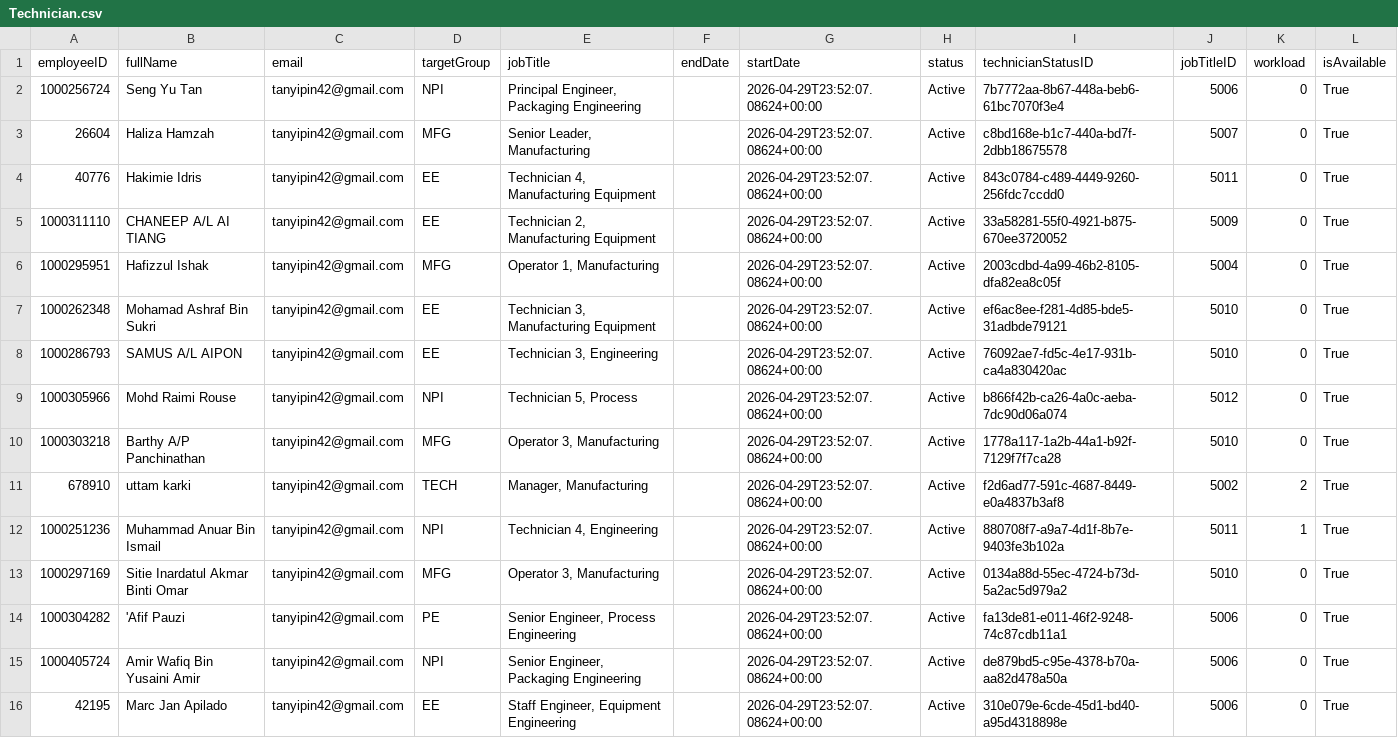
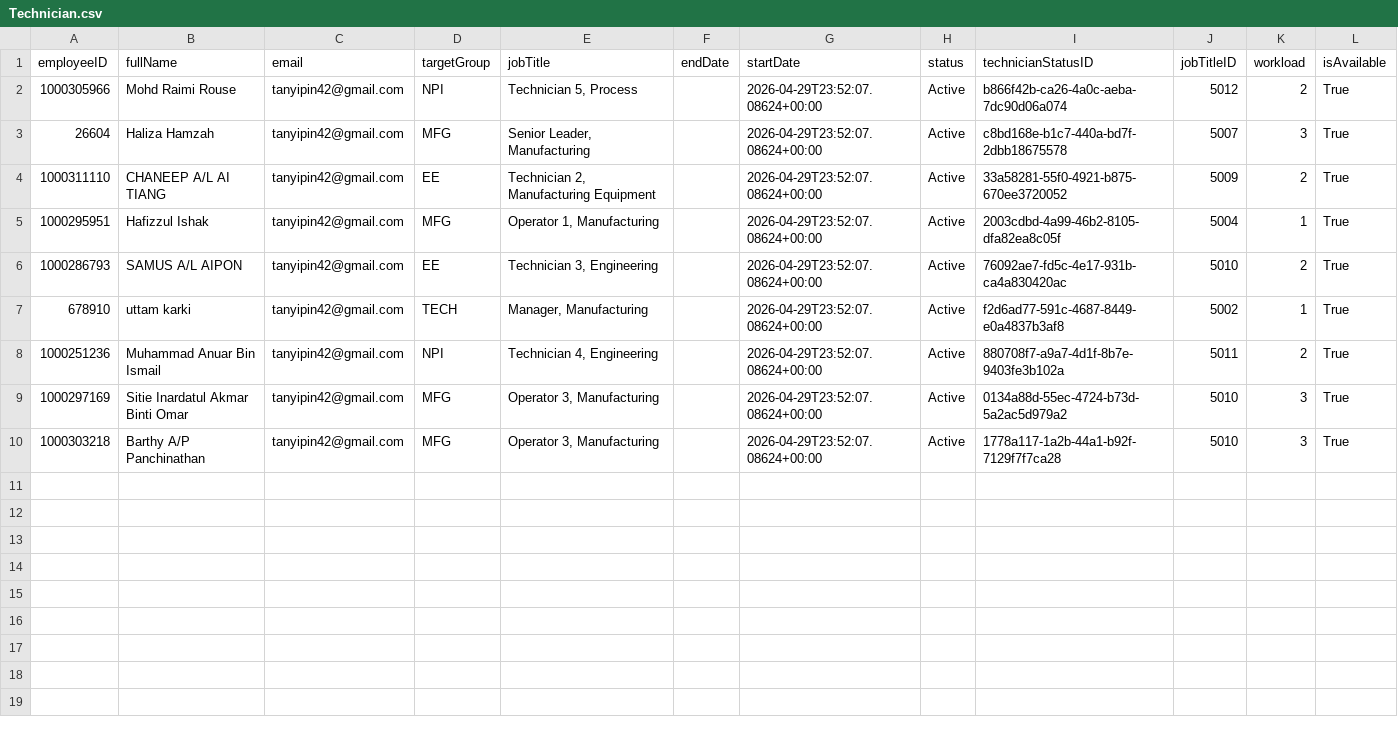
Before and after one commit to YIPINNN/Auto-Scheduler, a CSV file: output/Technician.csv, drawn as a sheet.

```diff
--- a/output/Technician.csv
+++ b/output/Technician.csv
@@ -1,16 +1,10 @@
 employeeID,fullName,email,targetGroup,jobTitle,endDate,startDate,status,technicianStatusID,jobTitleID,workload,isAvailable
-1000256724,Seng Yu Tan,tanyipin42@gmail.com,NPI,"Principal Engineer, Packaging Engineering",,2026-04-29T23:52:07.08624+00:00,Active,7b7772aa-8b67-448a-beb6-61bc7070f3e4,5006,0,True
-26604,Haliza Hamzah,tanyipin42@gmail.com,MFG,"Senior Leader, Manufacturing",,2026-04-29T23:52:07.08624+00:00,Active,c8bd168e-b1c7-440a-bd7f-2dbb18675578,5007,0,True
-40776,Hakimie Idris,tanyipin42@gmail.com,EE,"Technician 4, Manufacturing Equipment",,2026-04-29T23:52:07.08624+00:00,Active,843c0784-c489-4449-9260-256fdc7ccdd0,5011,0,True
-1000311110,CHANEEP A/L AI TIANG,tanyipin42@gmail.com,EE,"Technician 2, Manufacturing Equipment",,2026-04-29T23:52:07.08624+00:00,Active,33a58281-55f0-4921-b875-670ee3720052,5009,0,True
-1000295951,Hafizzul Ishak,tanyipin42@gmail.com,MFG,"Operator 1, Manufacturing",,2026-04-29T23:52:07.08624+00:00,Active,2003cdbd-4a99-46b2-8105-dfa82ea8c05f,5004,0,True
-1000262348,Mohamad Ashraf Bin Sukri,tanyipin42@gmail.com,EE,"Technician 3, Manufacturing Equipment",,2026-04-29T23:52:07.08624+00:00,Active,ef6ac8ee-f281-4d85-bde5-31adbde79121,5010,0,True
-1000286793,SAMUS A/L AIPON,tanyipin42@gmail.com,EE,"Technician 3, Engineering",,2026-04-29T23:52:07.08624+00:00,Active,76092ae7-fd5c-4e17-931b-ca4a830420ac,5010,0,True
-1000305966,Mohd Raimi Rouse,tanyipin42@gmail.com,NPI,"Technician 5, Process",,2026-04-29T23:52:07.08624+00:00,Active,b866f42b-ca26-4a0c-aeba-7dc90d06a074,5012,0,True
-1000303218,Barthy A/P Panchinathan,tanyipin42@gmail.com,MFG,"Operator 3, Manufacturing",,2026-04-29T23:52:07.08624+00:00,Active,1778a117-1a2b-44a1-b92f-7129f7f7ca28,5010,0,True
-678910,uttam karki,tanyipin42@gmail.com,TECH,"Manager, Manufacturing",,2026-04-29T23:52:07.08624+00:00,Active,f2d6ad77-591c-4687-8449-e0a4837b3af8,5002,2,True
-1000251236,Muhammad Anuar Bin Ismail,tanyipin42@gmail.com,NPI,"Technician 4, Engineering",,2026-04-29T23:52:07.08624+00:00,Active,880708f7-a9a7-4d1f-8b7e-9403fe3b102a,5011,1,True
-1000297169,Sitie Inardatul Akmar Binti Omar,tanyipin42@gmail.com,MFG,"Operator 3, Manufacturing",,2026-04-29T23:52:07.08624+00:00,Active,0134a88d-55ec-4724-b73d-5a2ac5d979a2,5010,0,True
-1000304282,'Afif Pauzi,tanyipin42@gmail.com,PE,"Senior Engineer, Process Engineering",,2026-04-29T23:52:07.08624+00:00,Active,fa13de81-e011-46f2-9248-74c87cdb11a1,5006,0,True
-1000405724,Amir Wafiq Bin Yusaini Amir,tanyipin42@gmail.com,NPI,"Senior Engineer, Packaging Engineering",,2026-04-29T23:52:07.08624+00:00,Active,de879bd5-c95e-4378-b70a-aa82d478a50a,5006,0,True
-42195,Marc Jan Apilado,tanyipin42@gmail.com,EE,"Staff Engineer, Equipment Engineering",,2026-04-29T23:52:07.08624+00:00,Active,310e079e-6cde-45d1-bd40-a95d4318898e,5006,0,True
+1000305966,Mohd Raimi Rouse,tanyipin42@gmail.com,NPI,"Technician 5, Process",,2026-04-29T23:52:07.08624+00:00,Active,b866f42b-ca26-4a0c-aeba-7dc90d06a074,5012,2,True
+26604,Haliza Hamzah,tanyipin42@gmail.com,MFG,"Senior Leader, Manufacturing",,2026-04-29T23:52:07.08624+00:00,Active,c8bd168e-b1c7-440a-bd7f-2dbb18675578,5007,3,True
+1000311110,CHANEEP A/L AI TIANG,tanyipin42@gmail.com,EE,"Technician 2, Manufacturing Equipment",,2026-04-29T23:52:07.08624+00:00,Active,33a58281-55f0-4921-b875-670ee3720052,5009,2,True
+1000295951,Hafizzul Ishak,tanyipin42@gmail.com,MFG,"Operator 1, Manufacturing",,2026-04-29T23:52:07.08624+00:00,Active,2003cdbd-4a99-46b2-8105-dfa82ea8c05f,5004,1,True
+1000286793,SAMUS A/L AIPON,tanyipin42@gmail.com,EE,"Technician 3, Engineering",,2026-04-29T23:52:07.08624+00:00,Active,76092ae7-fd5c-4e17-931b-ca4a830420ac,5010,2,True
+678910,uttam karki,tanyipin42@gmail.com,TECH,"Manager, Manufacturing",,2026-04-29T23:52:07.08624+00:00,Active,f2d6ad77-591c-4687-8449-e0a4837b3af8,5002,1,True
+1000251236,Muhammad Anuar Bin Ismail,tanyipin42@gmail.com,NPI,"Technician 4, Engineering",,2026-04-29T23:52:07.08624+00:00,Active,880708f7-a9a7-4d1f-8b7e-9403fe3b102a,5011,2,True
+1000297169,Sitie Inardatul Akmar Binti Omar,tanyipin42@gmail.com,MFG,"Operator 3, Manufacturing",,2026-04-29T23:52:07.08624+00:00,Active,0134a88d-55ec-4724-b73d-5a2ac5d979a2,5010,3,True
+1000303218,Barthy A/P Panchinathan,tanyipin42@gmail.com,MFG,"Operator 3, Manufacturing",,2026-04-29T23:52:07.08624+00:00,Active,1778a117-1a2b-44a1-b92f-7129f7f7ca28,5010,3,True
```
Also changed, not shown: 26 other files.
